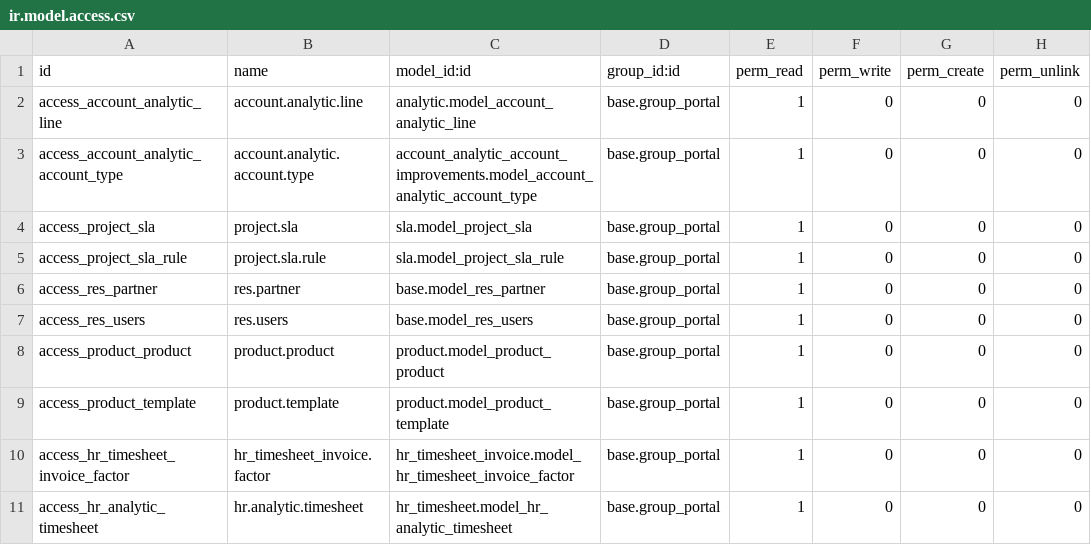
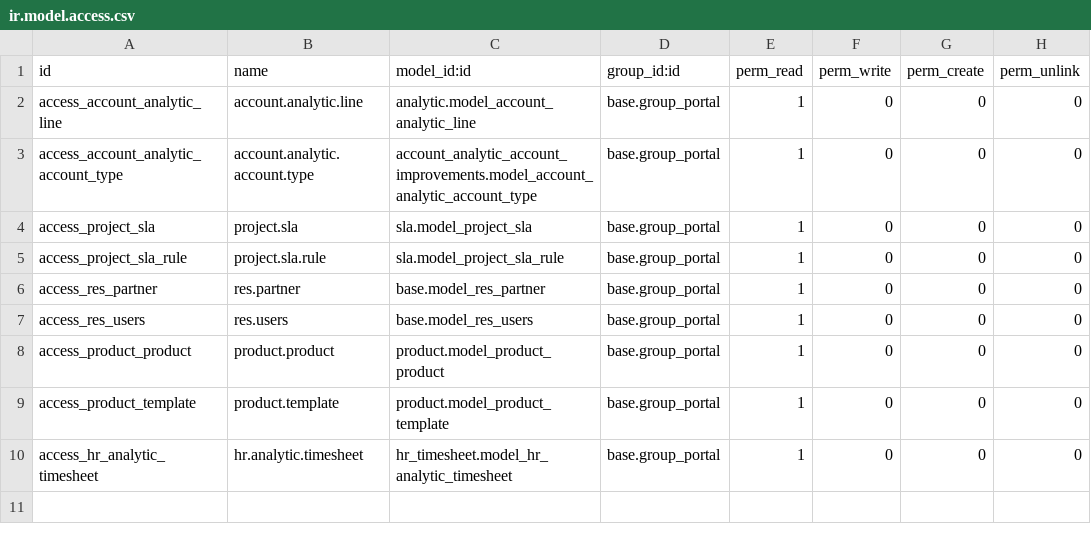
Before and after one commit to abakus-it-old/portal_improvements, a CSV file: security/ir.model.access.csv, drawn as a sheet; the diff names each change by its address in the sheet, - before the commit and + after, or states it on an @@ line.

Commit message:
Update ir.model.access.csv

```diff
--- a/security/ir.model.access.csv
+++ b/security/ir.model.access.csv
-row 10: access_hr_timesheet_invoice_factor | hr_timesheet_invoice.factor | hr_timesheet_invoice.model_hr_timesheet_invoice_factor | base.group_portal | 1 | 0 | 0 | 0
```
